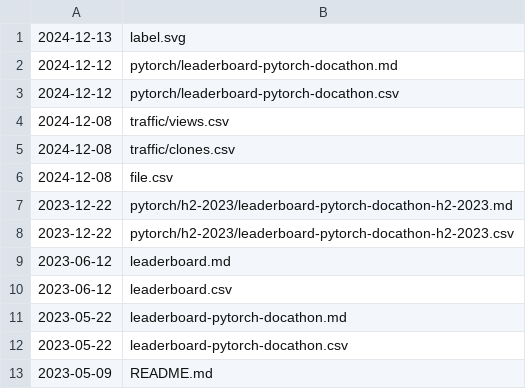
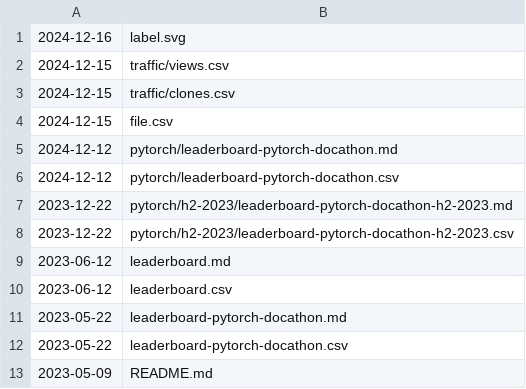
Before and after one commit to svekars/test-stats, a CSV file: file.csv, drawn as a sheet.

Commit message:
Automatically updated using GitHub Actions

```diff
--- a/file.csv
+++ b/file.csv
@@ -1,7 +1,7 @@
-2024-12-13,label.svg
+2024-12-16,label.svg
+2024-12-15,traffic/views.csv
+2024-12-15,traffic/clones.csv
+2024-12-15,file.csv
 2024-12-12,pytorch/leaderboard-pytorch-docathon.md
 2024-12-12,pytorch/leaderboard-pytorch-docathon.csv
-2024-12-08,traffic/views.csv
-2024-12-08,traffic/clones.csv
-2024-12-08,file.csv
 2023-12-22,pytorch/h2-2023/leaderboard-pytorch-docathon-h2-2023.md
```
